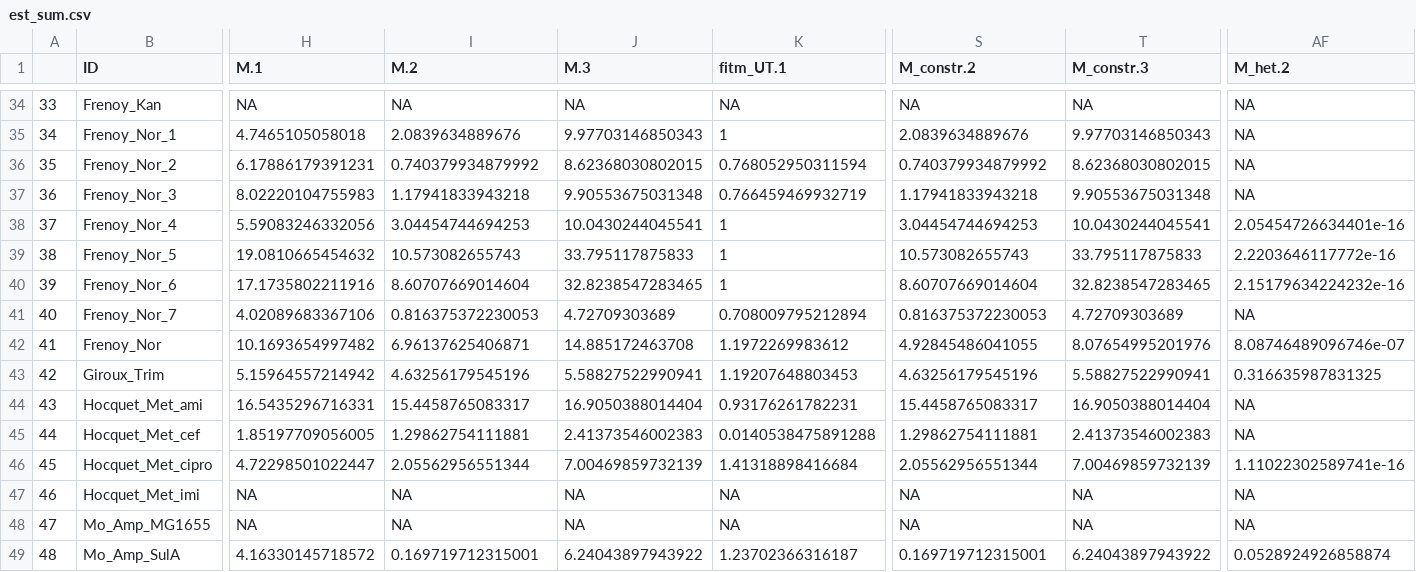
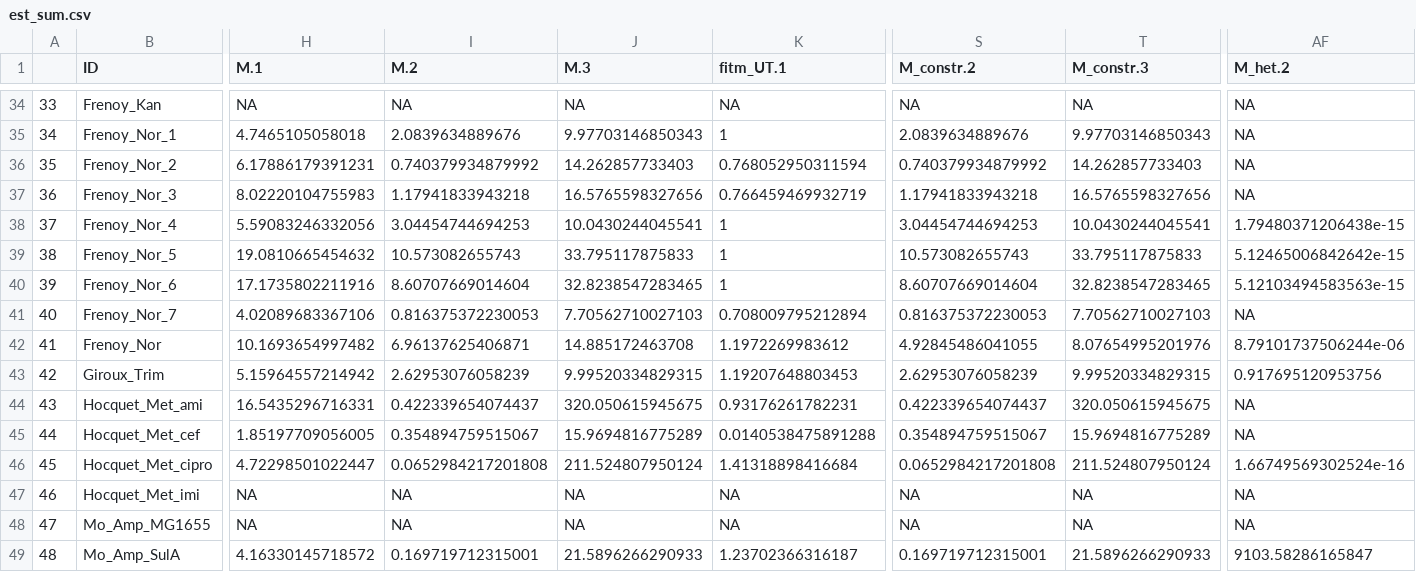
Before and after one commit to LucyL-J/estimu, a CSV file: experimental_data/est_sum.csv, drawn as a sheet; only a part is shown, gaps mark what is left out; the diff covers the shown part only; the diff names each change by its address in the sheet, - before the commit and + after, or states it on an @@ line.

```diff
--- a/experimental_data/est_sum.csv
+++ b/experimental_data/est_sum.csv
-J36 (M.3): 8.62368030802015
+J36 (M.3): 14.262857733403
-T36 (M_constr.3): 8.62368030802015
+T36 (M_constr.3): 14.262857733403
-J37 (M.3): 9.90553675031348
+J37 (M.3): 16.5765598327656
-T37 (M_constr.3): 9.90553675031348
+T37 (M_constr.3): 16.5765598327656
-AF38 (M_het.2): 2.05454726634401e-16
+AF38 (M_het.2): 1.79480371206438e-15
-AF39 (M_het.2): 2.2203646117772e-16
+AF39 (M_het.2): 5.12465006842642e-15
-AF40 (M_het.2): 2.15179634224232e-16
+AF40 (M_het.2): 5.12103494583563e-15
-J41 (M.3): 4.72709303689
+J41 (M.3): 7.70562710027103
-T41 (M_constr.3): 4.72709303689
+T41 (M_constr.3): 7.70562710027103
-AF42 (M_het.2): 8.08746489096746e-07
+AF42 (M_het.2): 8.79101737506244e-06
-I43 (M.2): 4.63256179545196
+I43 (M.2): 2.62953076058239
-J43 (M.3): 5.58827522990941
+J43 (M.3): 9.99520334829315
-S43 (M_constr.2): 4.63256179545196
+S43 (M_constr.2): 2.62953076058239
-T43 (M_constr.3): 5.58827522990941
+T43 (M_constr.3): 9.99520334829315
-AF43 (M_het.2): 0.316635987831325
+AF43 (M_het.2): 0.917695120953756
-I44 (M.2): 15.4458765083317
+I44 (M.2): 0.422339654074437
-J44 (M.3): 16.9050388014404
+J44 (M.3): 320.050615945675
-S44 (M_constr.2): 15.4458765083317
+S44 (M_constr.2): 0.422339654074437
-T44 (M_constr.3): 16.9050388014404
+T44 (M_constr.3): 320.050615945675
-I45 (M.2): 1.29862754111881
+I45 (M.2): 0.354894759515067
-J45 (M.3): 2.41373546002383
+J45 (M.3): 15.9694816775289
-S45 (M_constr.2): 1.29862754111881
+S45 (M_constr.2): 0.354894759515067
-T45 (M_constr.3): 2.41373546002383
+T45 (M_constr.3): 15.9694816775289
-I46 (M.2): 2.05562956551344
+I46 (M.2): 0.0652984217201808
-J46 (M.3): 7.00469859732139
+J46 (M.3): 211.524807950124
-S46 (M_constr.2): 2.05562956551344
+S46 (M_constr.2): 0.0652984217201808
-T46 (M_constr.3): 7.00469859732139
+T46 (M_constr.3): 211.524807950124
-AF46 (M_het.2): 1.11022302589741e-16
+AF46 (M_het.2): 1.66749569302524e-16
-J49 (M.3): 6.24043897943922
+J49 (M.3): 21.5896266290933
-T49 (M_constr.3): 6.24043897943922
+T49 (M_constr.3): 21.5896266290933
-AF49 (M_het.2): 0.0528924926858874
+AF49 (M_het.2): 9103.58286165847
```
Also changed, not shown: 38 edited cells elsewhere in this file, 2 other files.
